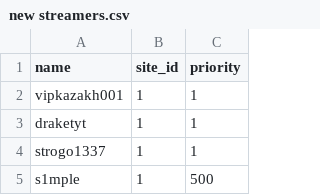
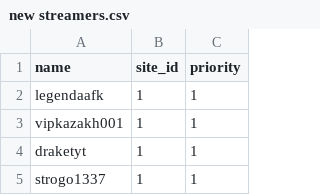
Before and after one commit to cucumberMahach/stream-collector, a CSV file: _files/new streamers.csv, drawn as a sheet; only a part is shown; the shorter side is filled out with more unchanged rows; the diff names each change by its address in the sheet, - before the commit and + after, or states it on an @@ line.

```diff
--- a/_files/new streamers.csv
+++ b/_files/new streamers.csv
+row 2: legendaafk | 1 | 1
```
Also changed, not shown: 6 other files.
